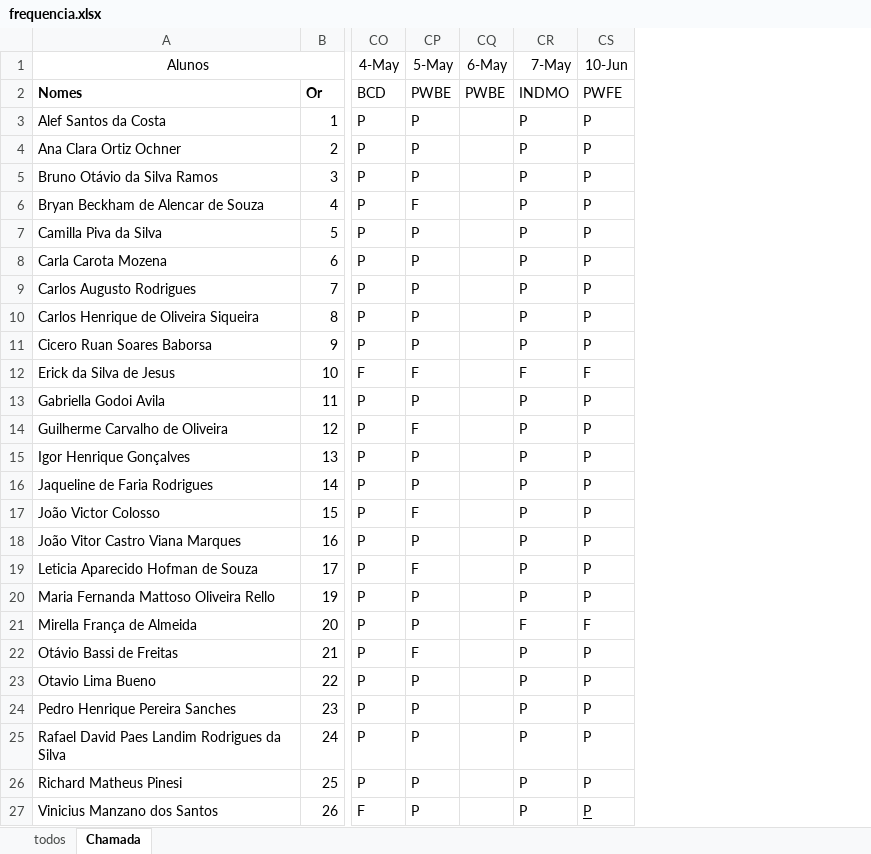
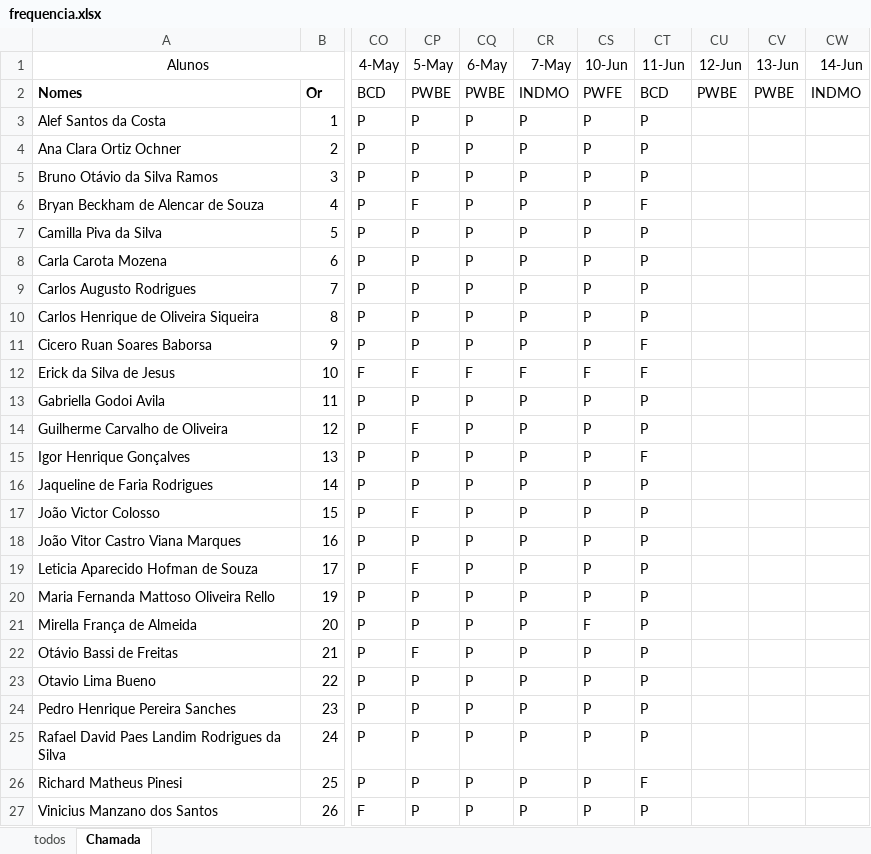
Before and after one commit to wellifabio/senai2024, an Excel workbook: ds/2des/frequencia.xlsx, sheet Chamada, drawn as a sheet; only a part is shown, gaps mark what is left out; values as stored, in another font and other column widths than the file's, no borders; conditional formats not drawn; the diff names each change by its address in the sheet, - before the commit and + after, or states it on an @@ line.

Commit message:
chamada

```diff
--- a/ds/2des/frequencia.xlsx (sheet Chamada)
+++ b/ds/2des/frequencia.xlsx (sheet Chamada)
+column CT (11-Jun), rows 2-27: BCD | P | P | P | F | P | P | P | P | F | F | P | P | F | P | P | P | P | P | P | P | P | P | P | F | P
+column CU (12-Jun), row 2: PWBE
+column CV (13-Jun), row 2: PWBE
+column CW (14-Jun), row 2: INDMO
-CQ3:CQ11 (6-May): (empty)
+CQ3:CQ11 (6-May): P
-CQ12 (6-May): (empty)
+CQ12 (6-May): F
-CQ13:CQ27 (6-May): (empty)
+CQ13:CQ27 (6-May): P
-CR21 (7-May): F
+CR21 (7-May): P
-CS27 underline: on
+CS27 underline: off
```
